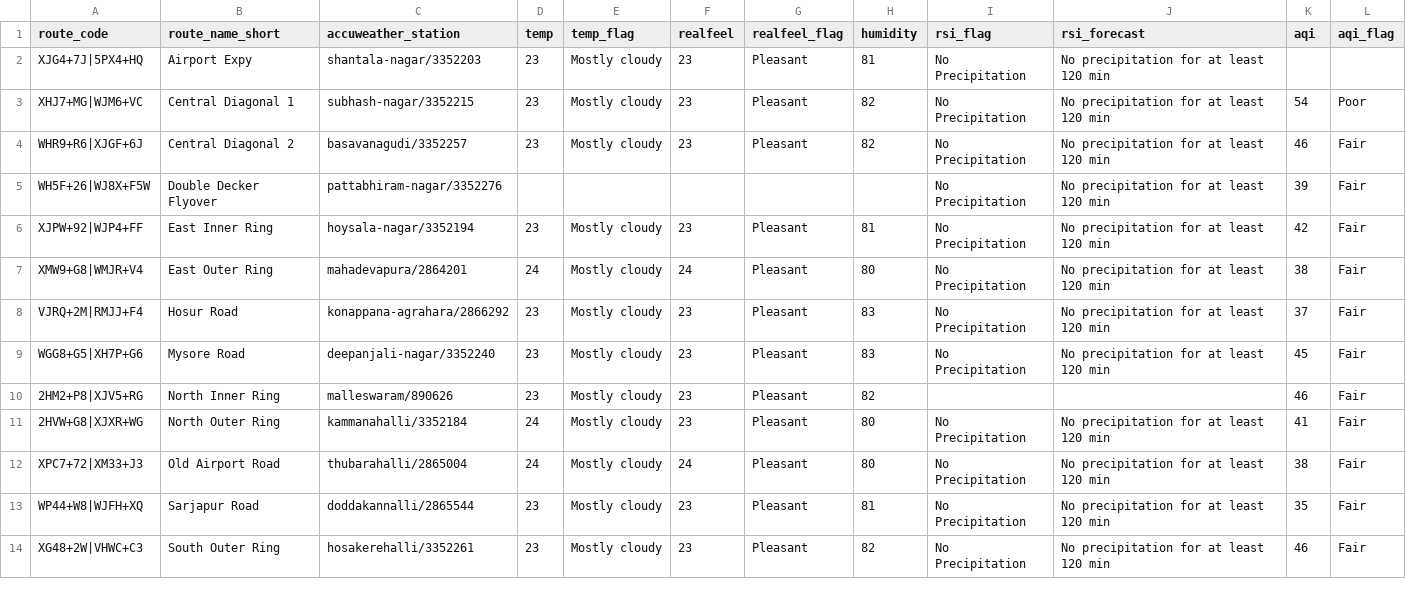
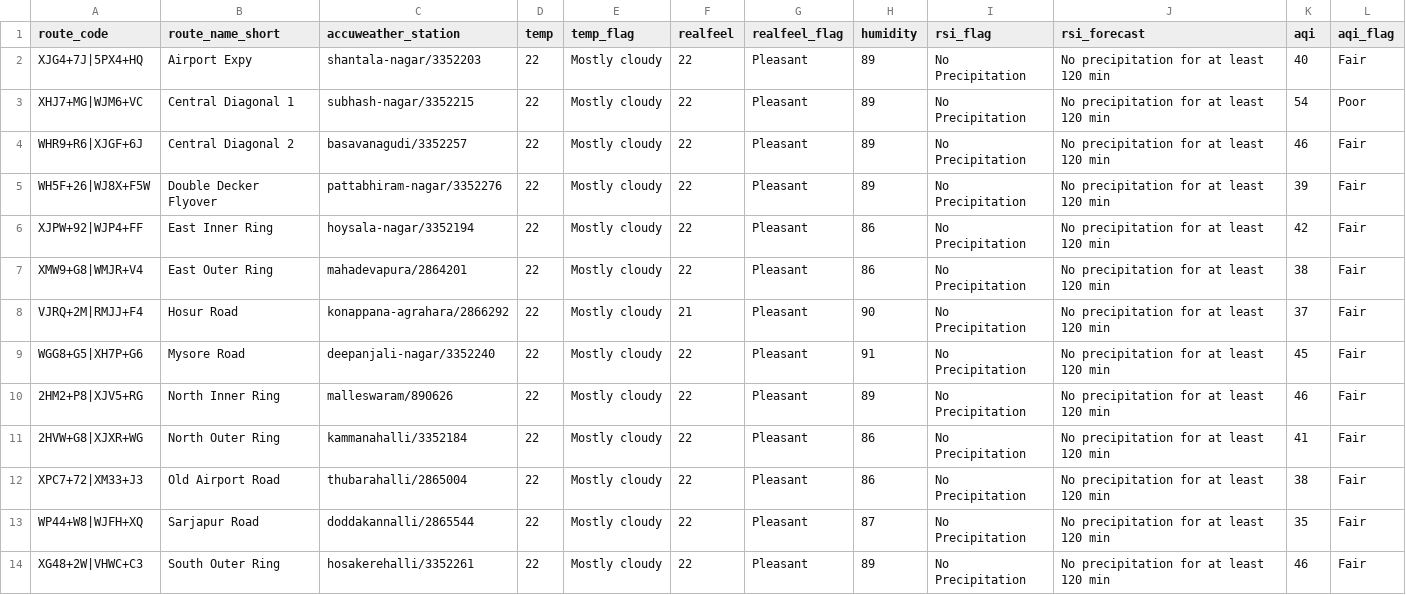
Before and after one commit to thecont1/blr-traffic-monitor, a CSV file: data/csv-weather-snapshot.csv, drawn as a sheet.

```diff
--- a/data/csv-weather-snapshot.csv
+++ b/data/csv-weather-snapshot.csv
@@ -1,14 +1,14 @@
 route_code,route_name_short,accuweather_station,temp,temp_flag,realfeel,realfeel_flag,humidity,rsi_flag,rsi_forecast,aqi,aqi_flag
-XJG4+7J|5PX4+HQ,Airport Expy,shantala-nagar/3352203,23,Mostly cloudy,23,Pleasant,81,No Precipitation,No precipitation for at least 120 min,,
-XHJ7+MG|WJM6+VC,Central Diagonal 1,subhash-nagar/3352215,23,Mostly cloudy,23,Pleasant,82,No Precipitation,No precipitation for at least 120 min,54,Poor
-WHR9+R6|XJGF+6J,Central Diagonal 2,basavanagudi/3352257,23,Mostly cloudy,23,Pleasant,82,No Precipitation,No precipitation for at least 120 min,46,Fair
-WH5F+26|WJ8X+F5W,Double Decker Flyover,pattabhiram-nagar/3352276,,,,,,No Precipitation,No precipitation for at least 120 min,39,Fair
-XJPW+92|WJP4+FF,East Inner Ring,hoysala-nagar/3352194,23,Mostly cloudy,23,Pleasant,81,No Precipitation,No precipitation for at least 120 min,42,Fair
-XMW9+G8|WMJR+V4,East Outer Ring,mahadevapura/2864201,24,Mostly cloudy,24,Pleasant,80,No Precipitation,No precipitation for at least 120 min,38,Fair
-VJRQ+2M|RMJJ+F4,Hosur Road,konappana-agrahara/2866292,23,Mostly cloudy,23,Pleasant,83,No Precipitation,No precipitation for at least 120 min,37,Fair
-WGG8+G5|XH7P+G6,Mysore Road,deepanjali-nagar/3352240,23,Mostly cloudy,23,Pleasant,83,No Precipitation,No precipitation for at least 120 min,45,Fair
-2HM2+P8|XJV5+RG,North Inner Ring,malleswaram/890626,23,Mostly cloudy,23,Pleasant,82,,,46,Fair
-2HVW+G8|XJXR+WG,North Outer Ring,kammanahalli/3352184,24,Mostly cloudy,23,Pleasant,80,No Precipitation,No precipitation for at least 120 min,41,Fair
-XPC7+72|XM33+J3,Old Airport Road,thubarahalli/2865004,24,Mostly cloudy,24,Pleasant,80,No Precipitation,No precipitation for at least 120 min,38,Fair
-WP44+W8|WJFH+XQ,Sarjapur Road,doddakannalli/2865544,23,Mostly cloudy,23,Pleasant,81,No Precipitation,No precipitation for at least 120 min,35,Fair
-XG48+2W|VHWC+C3,South Outer Ring,hosakerehalli/3352261,23,Mostly cloudy,23,Pleasant,82,No Precipitation,No precipitation for at least 120 min,46,Fair
+XJG4+7J|5PX4+HQ,Airport Expy,shantala-nagar/3352203,22,Mostly cloudy,22,Pleasant,89,No Precipitation,No precipitation for at least 120 min,40,Fair
+XHJ7+MG|WJM6+VC,Central Diagonal 1,subhash-nagar/3352215,22,Mostly cloudy,22,Pleasant,89,No Precipitation,No precipitation for at least 120 min,54,Poor
+WHR9+R6|XJGF+6J,Central Diagonal 2,basavanagudi/3352257,22,Mostly cloudy,22,Pleasant,89,No Precipitation,No precipitation for at least 120 min,46,Fair
+WH5F+26|WJ8X+F5W,Double Decker Flyover,pattabhiram-nagar/3352276,22,Mostly cloudy,22,Pleasant,89,No Precipitation,No precipitation for at least 120 min,39,Fair
+XJPW+92|WJP4+FF,East Inner Ring,hoysala-nagar/3352194,22,Mostly cloudy,22,Pleasant,86,No Precipitation,No precipitation for at least 120 min,42,Fair
+XMW9+G8|WMJR+V4,East Outer Ring,mahadevapura/2864201,22,Mostly cloudy,22,Pleasant,86,No Precipitation,No precipitation for at least 120 min,38,Fair
+VJRQ+2M|RMJJ+F4,Hosur Road,konappana-agrahara/2866292,22,Mostly cloudy,21,Pleasant,90,No Precipitation,No precipitation for at least 120 min,37,Fair
+WGG8+G5|XH7P+G6,Mysore Road,deepanjali-nagar/3352240,22,Mostly cloudy,22,Pleasant,91,No Precipitation,No precipitation for at least 120 min,45,Fair
+2HM2+P8|XJV5+RG,North Inner Ring,malleswaram/890626,22,Mostly cloudy,22,Pleasant,89,No Precipitation,No precipitation for at least 120 min,46,Fair
+2HVW+G8|XJXR+WG,North Outer Ring,kammanahalli/3352184,22,Mostly cloudy,22,Pleasant,86,No Precipitation,No precipitation for at least 120 min,41,Fair
+XPC7+72|XM33+J3,Old Airport Road,thubarahalli/2865004,22,Mostly cloudy,22,Pleasant,86,No Precipitation,No precipitation for at least 120 min,38,Fair
+WP44+W8|WJFH+XQ,Sarjapur Road,doddakannalli/2865544,22,Mostly cloudy,22,Pleasant,87,No Precipitation,No precipitation for at least 120 min,35,Fair
+XG48+2W|VHWC+C3,South Outer Ring,hosakerehalli/3352261,22,Mostly cloudy,22,Pleasant,89,No Precipitation,No precipitation for at least 120 min,46,Fair
```
Also changed, not shown: 1 other file.
